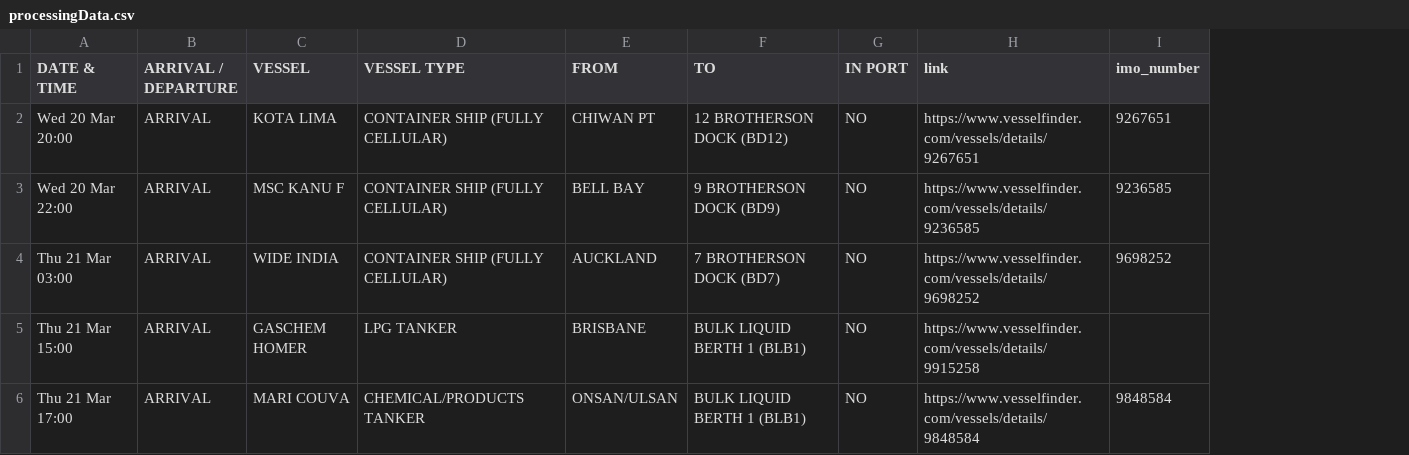
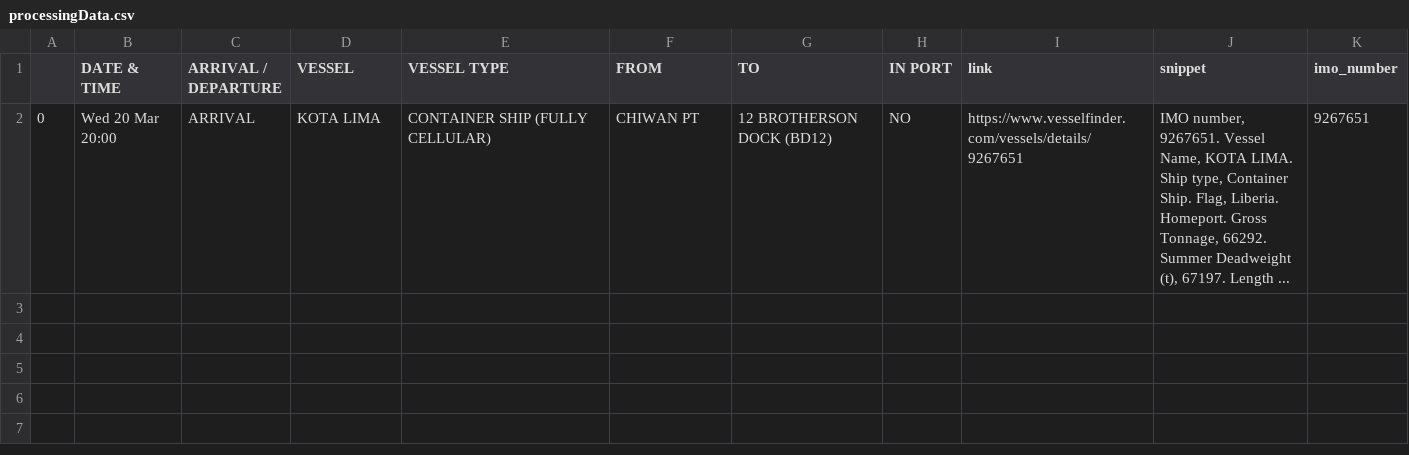
Before and after one commit to xinrzhan/ShipChecking, a CSV file: processingData.csv, drawn as a sheet; removed rows and columns are numbered as before the commit, all else as after; the diff names each change by its address in the sheet, - before the commit and + after, or states it on an @@ line.

```diff
--- a/processingData.csv
+++ b/processingData.csv
+column A, row 2: 0
+column J (snippet), row 2: IMO number, 9267651. Vessel Name, KOTA LIMA. Ship type, Container Ship. Flag, Liberia. Homeport. Gross Tonnage, 66292. Summer Deadweight (t), 67197. Length ...
-row 3: Wed 20 Mar 22:00 | ARRIVAL | MSC KANU F | CONTAINER SHIP (FULLY CELLULAR) | BELL BAY | 9 BROTHERSON DOCK (BD9) | NO | https://www.vesselfinder.com/vessels/details/9236585 | 9236585
-row 4: Thu 21 Mar 03:00 | ARRIVAL | WIDE INDIA | CONTAINER SHIP (FULLY CELLULAR) | AUCKLAND | 7 BROTHERSON DOCK (BD7) | NO | https://www.vesselfinder.com/vessels/details/9698252 | 9698252
-row 5: Thu 21 Mar 15:00 | ARRIVAL | GASCHEM HOMER | LPG TANKER | BRISBANE | BULK LIQUID BERTH 1 (BLB1) | NO | https://www.vesselfinder.com/vessels/details/9915258
-row 6: Thu 21 Mar 17:00 | ARRIVAL | MARI COUVA | CHEMICAL/PRODUCTS TANKER | ONSAN/ULSAN | BULK LIQUID BERTH 1 (BLB1) | NO | https://www.vesselfinder.com/vessels/details/9848584 | 9848584
```
Also changed, not shown: 2 other files.
